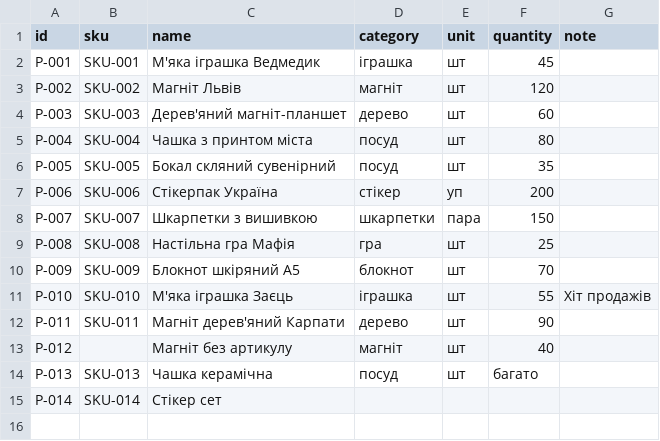
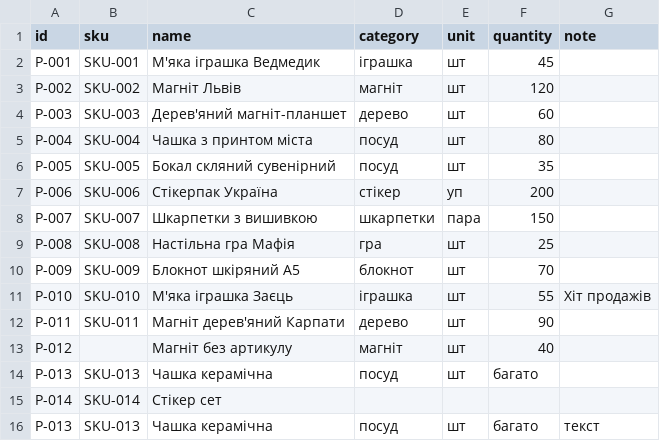
Before and after one commit to SofiiaDyman/CrossApp, a CSV file: data/sample.csv, drawn as a sheet; the diff names each change by its address in the sheet, - before the commit and + after, or states it on an @@ line.

```diff
--- a/data/sample.csv
+++ b/data/sample.csv
+row 16: P-013 | SKU-013 | Чашка керамічна | посуд | шт | багато | текст
```
Also changed, not shown: 2 other files.
